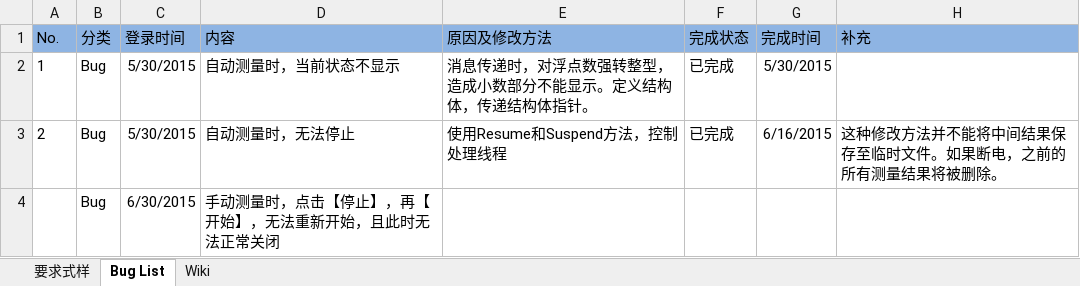
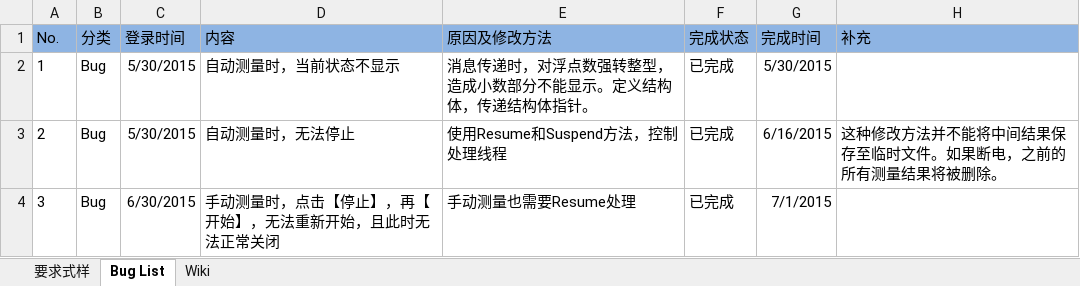
Before and after one commit to iluzhiyong/ControlSystem, an Excel workbook: 问题管理表.xlsx, sheet Bug List, drawn as a sheet; values as stored, in another font and other column widths than the file's, no borders; removed rows and columns are numbered as before the commit, all else as after; the diff names each change by its address in the sheet, - before the commit and + after, or states it on an @@ line.

```diff
--- a/问题管理表.xlsx (sheet Bug List)
+++ b/问题管理表.xlsx (sheet Bug List)
-row 4:  | Bug | 6/30/2015 | 手动测量时，点击【停止】，再【开始】，无法重新开始，且此时无法正常关闭
+row 4: 3 | Bug | 6/30/2015 | 手动测量时，点击【停止】，再【开始】，无法重新开始，且此时无法正常关闭 | 手动测量也需要Resume处理 | 已完成 | 7/1/2015
```
Also changed, not shown: 1 other file.
